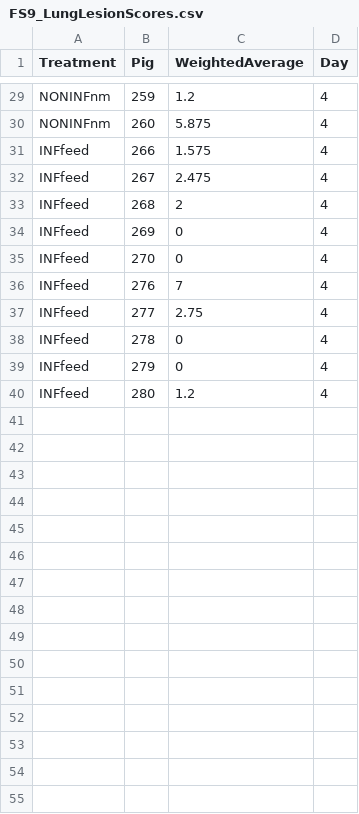
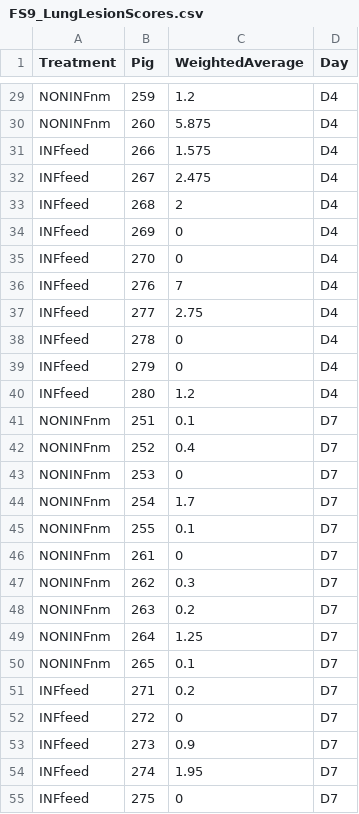
Before and after one commit to k39ajdM2/FS9, a CSV file: data/FS9_LungLesionScores.csv, drawn as a sheet; only a part is shown, gaps mark what is left out; the diff covers the shown part only; the diff names each change by its address in the sheet, - before the commit and + after, or states it on an @@ line.

```diff
--- a/data/FS9_LungLesionScores.csv
+++ b/data/FS9_LungLesionScores.csv
-D29:D40 (Day): 4
+D29:D40 (Day): D4
+row 41: NONINFnm | 251 | 0.1 | D7
+row 42: NONINFnm | 252 | 0.4 | D7
+row 43: NONINFnm | 253 | 0 | D7
+row 44: NONINFnm | 254 | 1.7 | D7
+row 45: NONINFnm | 255 | 0.1 | D7
+row 46: NONINFnm | 261 | 0 | D7
+row 47: NONINFnm | 262 | 0.3 | D7
+row 48: NONINFnm | 263 | 0.2 | D7
+row 49: NONINFnm | 264 | 1.25 | D7
+row 50: NONINFnm | 265 | 0.1 | D7
+row 51: INFfeed | 271 | 0.2 | D7
+row 52: INFfeed | 272 | 0 | D7
+row 53: INFfeed | 273 | 0.9 | D7
+row 54: INFfeed | 274 | 1.95 | D7
+row 55: INFfeed | 275 | 0 | D7
```
Also changed, not shown: 25 added rows and 27 edited cells elsewhere in this file, 2 other files.
